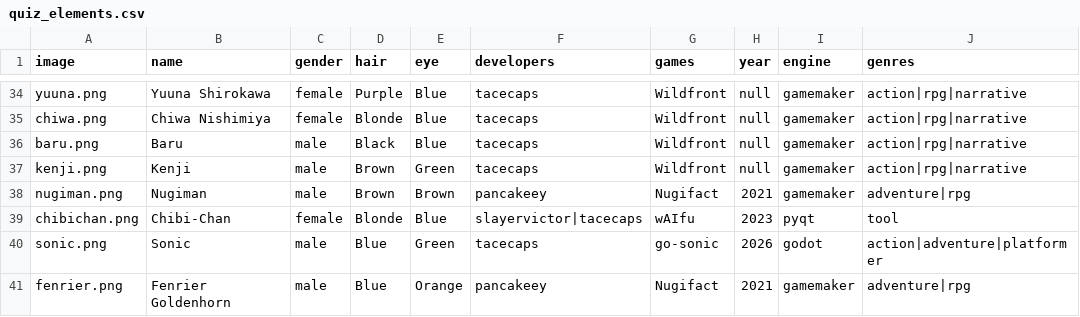
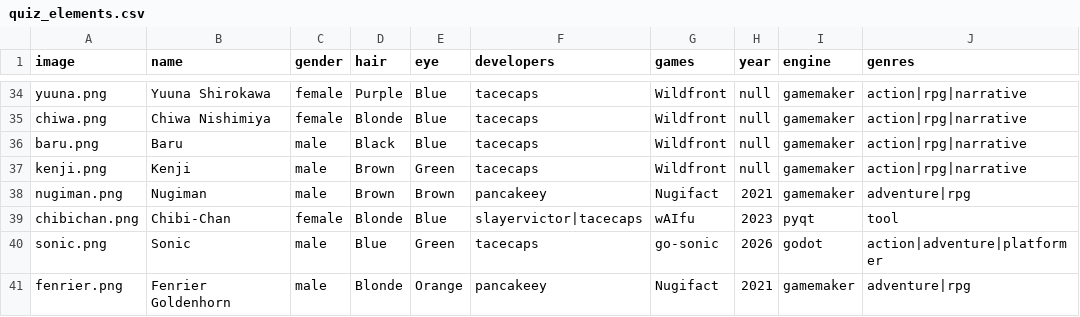
Before and after one commit to spil-stuff/spuffdle, a CSV file: assets/data/quiz_elements.csv, drawn as a sheet; only a part is shown, gaps mark what is left out.

```diff
--- a/assets/data/quiz_elements.csv
+++ b/assets/data/quiz_elements.csv
@@ -40,2 +40,2 @@ chibichan.png,Chibi-Chan,female,Blonde,Blue,slayervictor|tacecaps,wAIfu,2023,pyq
 sonic.png,Sonic,male,Blue,Green,tacecaps,go-sonic,2026,godot,action|adventure|platformer
-fenrier.png,Fenrier Goldenhorn,male,Blue,Orange,pancakeey,Nugifact,2021,gamemaker,adventure|rpg
+fenrier.png,Fenrier Goldenhorn,male,Blonde,Orange,pancakeey,Nugifact,2021,gamemaker,adventure|rpg
```
Also changed, not shown: 1 other file.
